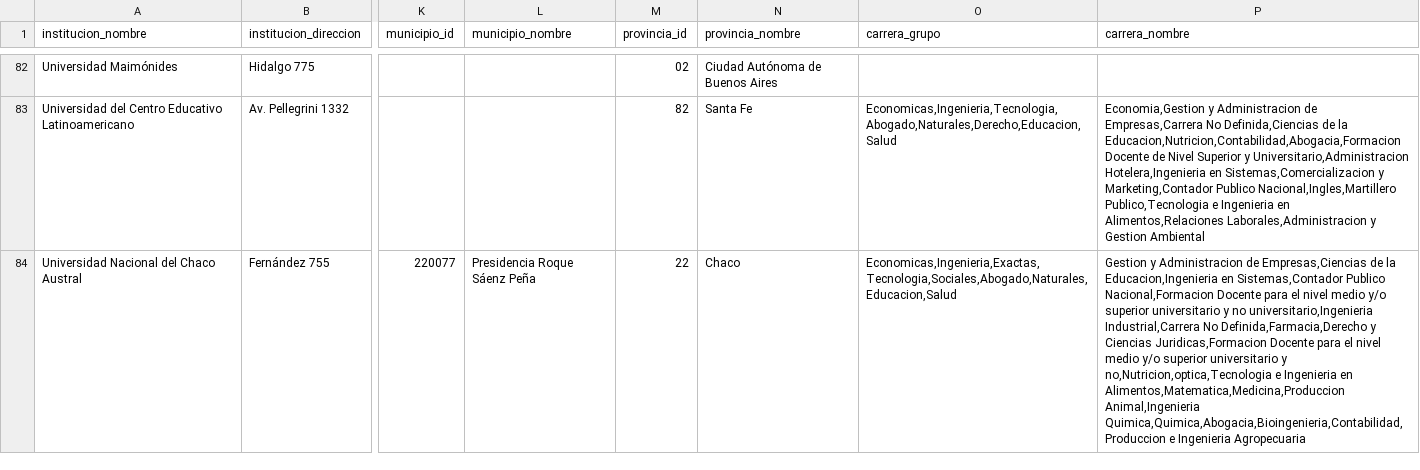
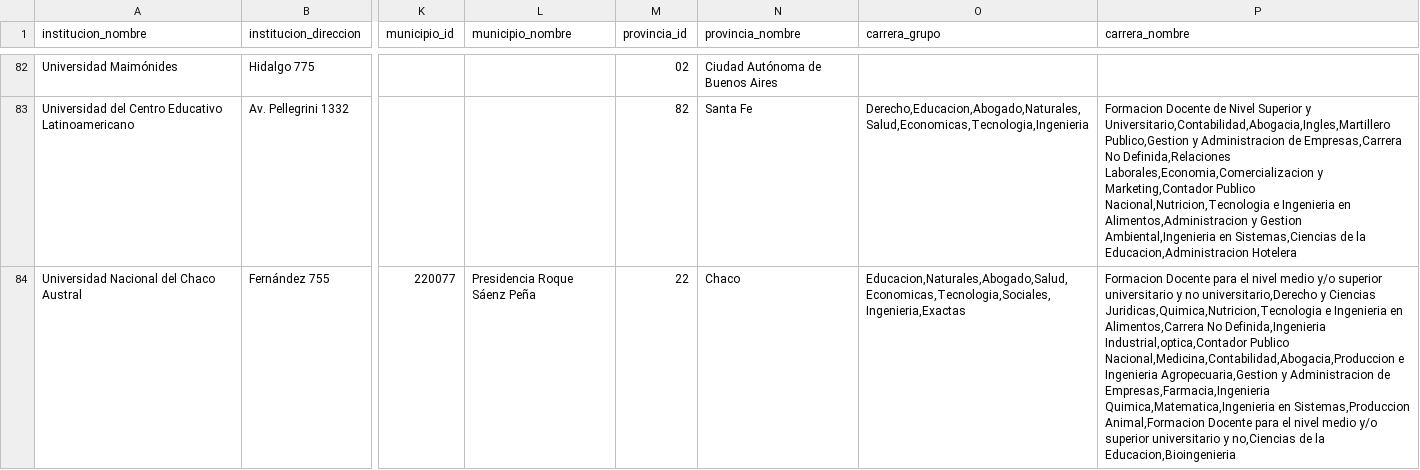
Before and after one commit to chicasentec/viz-carreras-nexjournal, a CSV file: data/output/universidades.csv, drawn as a sheet; only a part is shown, gaps mark what is left out; the diff covers the shown part only; the diff names each change by its address in the sheet, - before the commit and + after, or states it on an @@ line.

```diff
--- a/data/output/universidades.csv
+++ b/data/output/universidades.csv
-O83 (carrera_grupo): Economicas,Ingenieria,Tecnologia,Abogado,Naturales,Derecho,Educacion,Salud
+O83 (carrera_grupo): Derecho,Educacion,Abogado,Naturales,Salud,Economicas,Tecnologia,Ingenieria
-P83 (carrera_nombre): Economia,Gestion y Administracion de Empresas,Carrera No Definida,Ciencias de la Educacion,Nutricion,Contabilidad,Abogacia,Formacion Docente de Nivel Superior y Universitario,Administracion Hotelera,Ingenieria en Sistemas,Comercializacion y Marketing,Contador Publico Nacional,Ingles,Martillero Publico,Tecnologia e Ingenieria en Alimentos,Relaciones Laborales,Administracion y Gestion Ambiental
+P83 (carrera_nombre): Formacion Docente de Nivel Superior y Universitario,Contabilidad,Abogacia,Ingles,Martillero Publico,Gestion y Administracion de Empresas,Carrera No Definida,Relaciones Laborales,Economia,Comercializacion y Marketing,Contador Publico Nacional,Nutricion,Tecnologia e Ingenieria en Alimentos,Administracion y Gestion Ambiental,Ingenieria en Sistemas,Ciencias de la Educacion,Administracion Hotelera
-O84 (carrera_grupo): Economicas,Ingenieria,Exactas,Tecnologia,Sociales,Abogado,Naturales,Educacion,Salud
+O84 (carrera_grupo): Educacion,Naturales,Abogado,Salud,Economicas,Tecnologia,Sociales,Ingenieria,Exactas
-P84 (carrera_nombre): Gestion y Administracion de Empresas,Ciencias de la Educacion,Ingenieria en Sistemas,Contador Publico Nacional,Formacion Docente para el nivel medio y/o superior universitario y no universitario,Ingenieria Industrial,Carrera No Definida,Farmacia,Derecho y Ciencias Juridicas,Formacion Docente para el nivel medio y/o superior universitario y no,Nutricion,optica,Tecnologia e Ingenieria en Alimentos,Matematica,Medicina,Produccion Animal,Ingenieria Quimica,Quimica,Abogacia,Bioingenieria,Contabilidad,Produccion e Ingenieria Agropecuaria
+P84 (carrera_nombre): Formacion Docente para el nivel medio y/o superior universitario y no universitario,Derecho y Ciencias Juridicas,Quimica,Nutricion,Tecnologia e Ingenieria en Alimentos,Carrera No Definida,Ingenieria Industrial,optica,Contador Publico Nacional,Medicina,Contabilidad,Abogacia,Produccion e Ingenieria Agropecuaria,Gestion y Administracion de Empresas,Farmacia,Ingenieria Quimica,Matematica,Ingenieria en Sistemas,Produccion Animal,Formacion Docente para el nivel medio y/o superior universitario y no,Ciencias de la Educacion,Bioingenieria
```
Also changed, not shown: 102 edited cells elsewhere in this file, data/output/carreras_evolucion_genero.csv, 4 other files.
